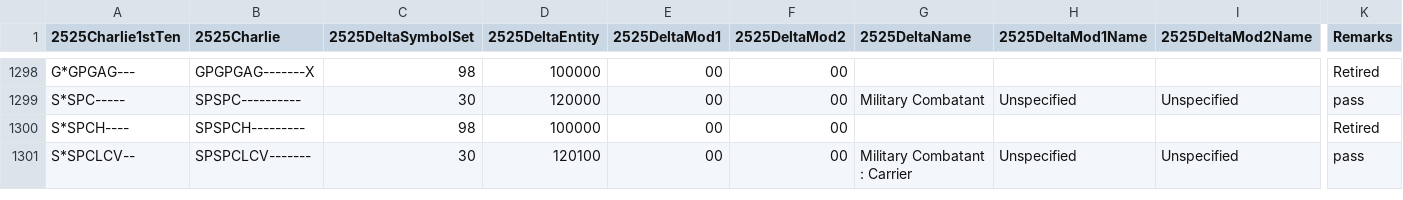
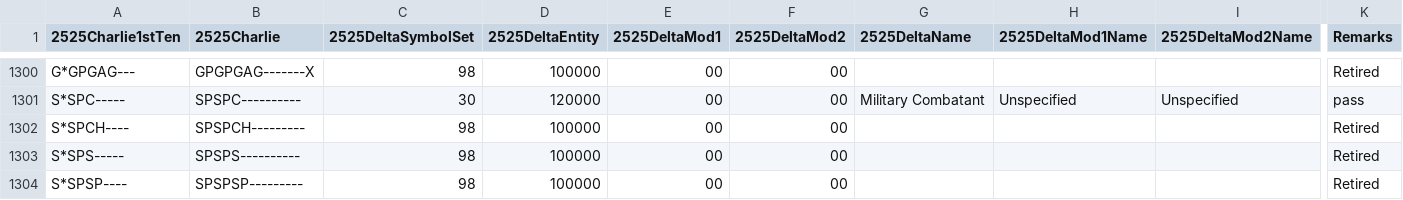
Before and after one commit to Esri/joint-military-symbology-xml, a CSV file: samples/legacy_support/LegacyMappingTableCtoD.csv, drawn as a sheet; only a part is shown, gaps mark what is left out; the shorter side is filled out with more unchanged rows; rows hold the shown columns only; the diff covers the shown part only; the diff names each change by its address in the sheet, - before the commit and + after, or states it on an @@ line.

Commit message:
Support for 2525BC2 frames and sample symbols

```diff
--- a/samples/legacy_support/LegacyMappingTableCtoD.csv
+++ b/samples/legacy_support/LegacyMappingTableCtoD.csv
+row 1303: S*SPS----- | SPSPS---------- | 98 | 100000 | 00 | 00 |  |  |  | Retired
+row 1304: S*SPSP---- | SPSPSP--------- | 98 | 100000 | 00 | 00 |  |  |  | Retired
```
Also changed, not shown: 7 added rows and 10 edited cells elsewhere in this file, samples/legacy_support/All_ID_Mapping_Latest.csv, 33 other files.
